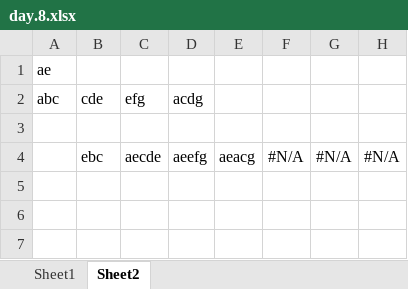
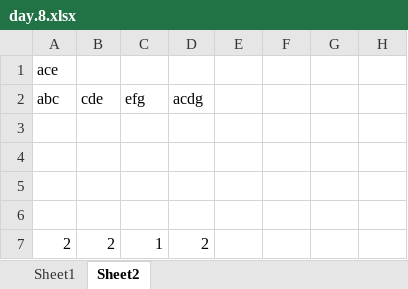
Before and after one commit to bbush915/advent-of-code-2021, an Excel workbook: src/day.8.xlsx, sheet Sheet2, drawn as a sheet; values as stored, in another font and other column widths than the file's, no borders; the diff names each change by its address in the sheet, - before the commit and + after, or states it on an @@ line.

```diff
--- a/src/day.8.xlsx (sheet Sheet2)
+++ b/src/day.8.xlsx (sheet Sheet2)
-A1 (abc): ae
+A1 (abc): ace
-row 4:  | ebc | aecde | aeefg | aeacg | #N/A | #N/A | #N/A
+row 4: (empty)
+row 5: (empty)
+row 6: (empty)
+row 7: 2 | 2 | 1 | 2
```
Also changed, not shown: sheet Sheet1, formulas that keep their value.
